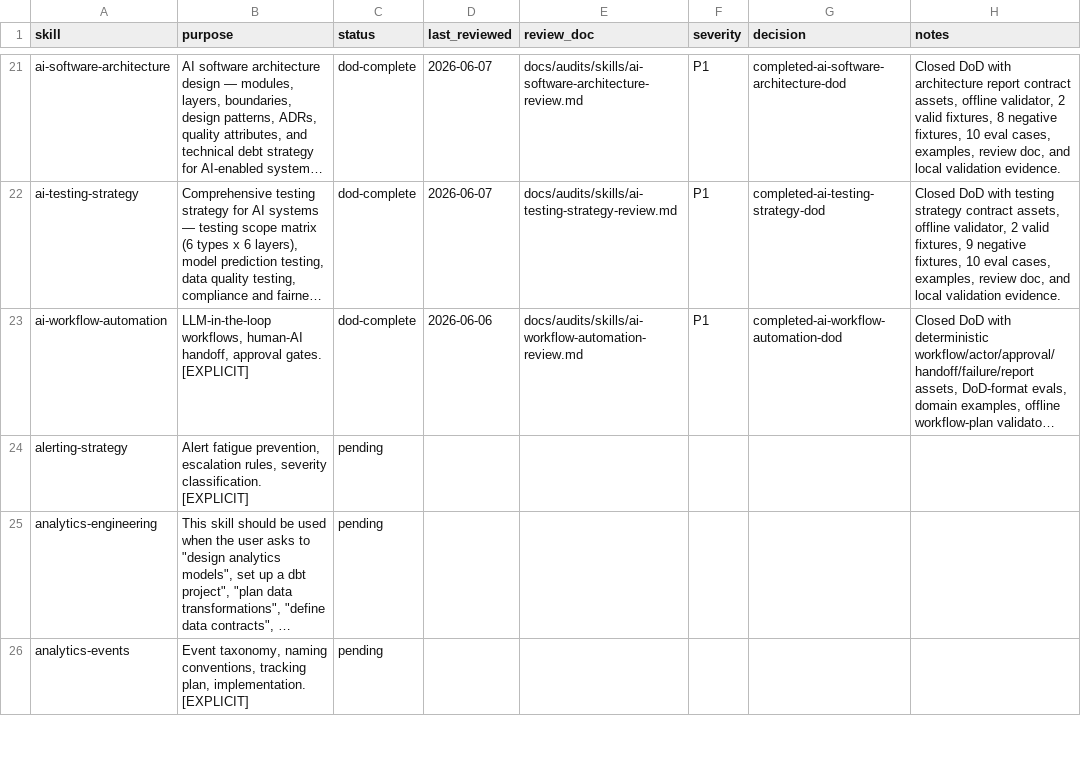
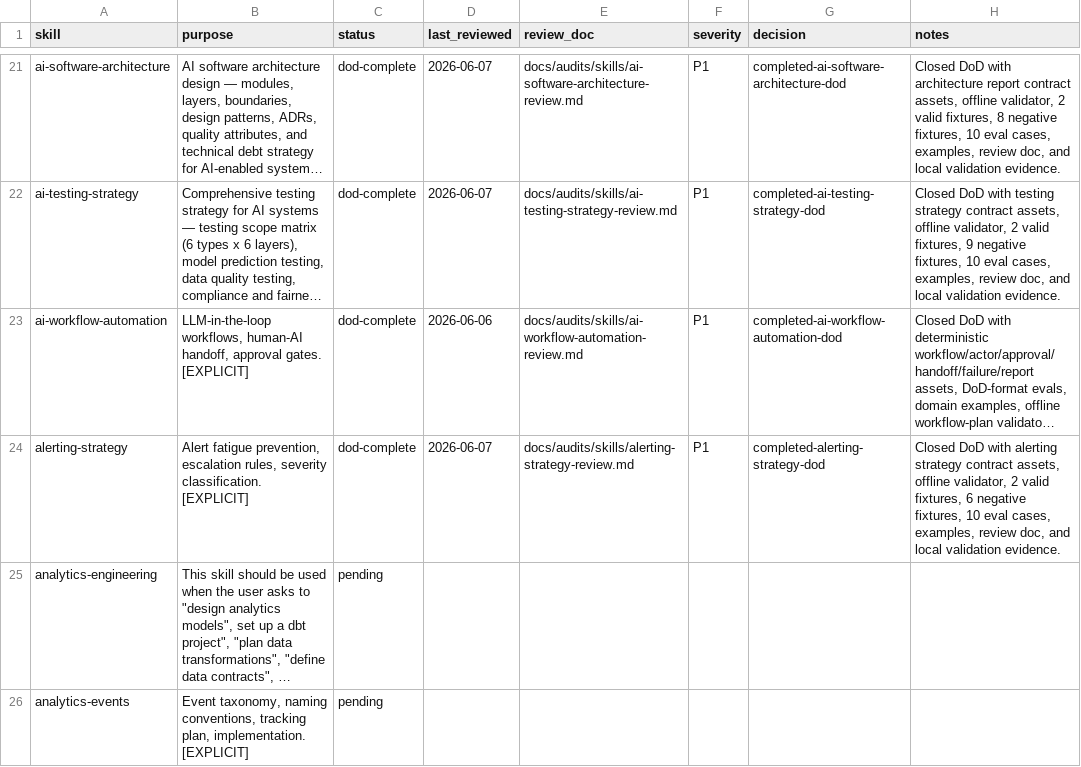
Before and after one commit to JaviMontano/jm-adk-alfa, a CSV file: docs/audits/skill-review-ledger.csv, drawn as a sheet; only a part is shown, gaps mark what is left out; long unchanged cells end in …; the diff names each change by its address in the sheet, - before the commit and + after, or states it on an @@ line.

Commit message:
Harden alerting-strategy DoD
Squash merge deterministic DoD hardening for alerting-strategy.

```diff
--- a/docs/audits/skill-review-ledger.csv
+++ b/docs/audits/skill-review-ledger.csv
-C24 (status): pending
+C24 (status): dod-complete
-D24 (last_reviewed): (empty)
+D24 (last_reviewed): 2026-06-07
-E24 (review_doc): (empty)
+E24 (review_doc): docs/audits/skills/alerting-strategy-review.md
-F24 (severity): (empty)
+F24 (severity): P1
-G24 (decision): (empty)
+G24 (decision): completed-alerting-strategy-dod
-H24 (notes): (empty)
+H24 (notes): Closed DoD with alerting strategy contract assets, offline validator, 2 valid fixtures, 6 negative fixtures, 10 eval cases, examples, review doc, and local validation evidence.
```
Also changed, not shown: 39 other files.
